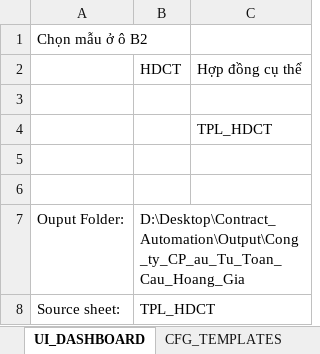
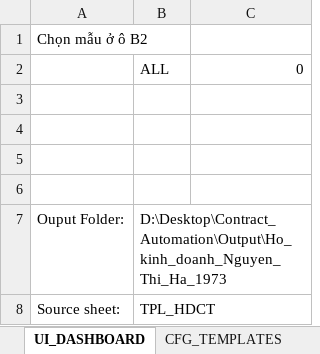
Before and after one commit to trunganh1901/MortgageContractAuto, an Excel workbook: Nhap_du_lieu.xlsm, sheet UI_DASHBOARD, drawn as a sheet; values as stored, in another font and other column widths than the file's, no borders; charts and pictures not drawn; removed rows and columns are numbered as before the commit, all else as after; the diff names each change by its address in the sheet, - before the commit and + after, or states it on an @@ line.

```diff
--- a/Nhap_du_lieu.xlsm (sheet UI_DASHBOARD)
+++ b/Nhap_du_lieu.xlsm (sheet UI_DASHBOARD)
-row 2:  | HDCT | Hợp đồng cụ thể
-row 2: (empty)
+row 2:  | ALL | 0
-row 4:  |  | TPL_HDCT
+row 5: (empty)
+row 6: (empty)
-B7: D:\Desktop\Contract_Automation\Output\Cong_ty_CP_au_Tu_Toan_Cau_Hoang_Gia
+B7: D:\Desktop\Contract_Automation\Output\Ho_kinh_doanh_Nguyen_Thi_Ha_1973
```
Also changed, not shown: sheet TPL_HDCT, sheet Items, sheet CFG_TEMPLATES, formulas that keep their value, hidden cells, charts or pictures, 2 other files.
